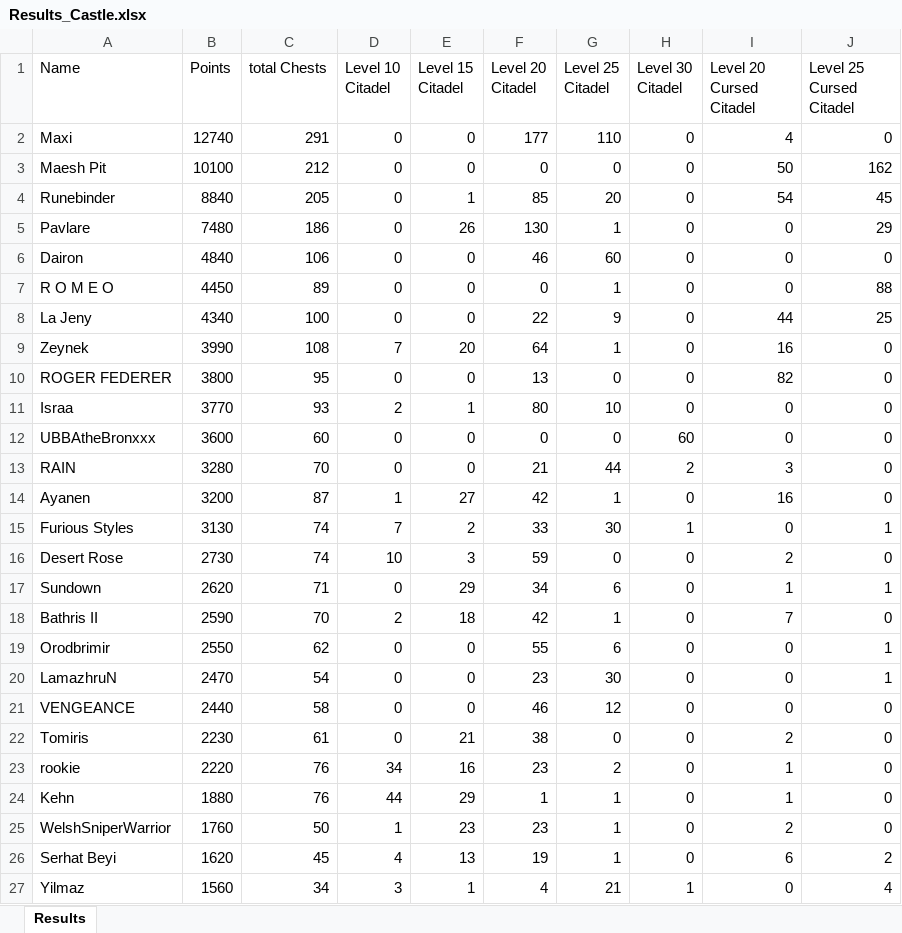
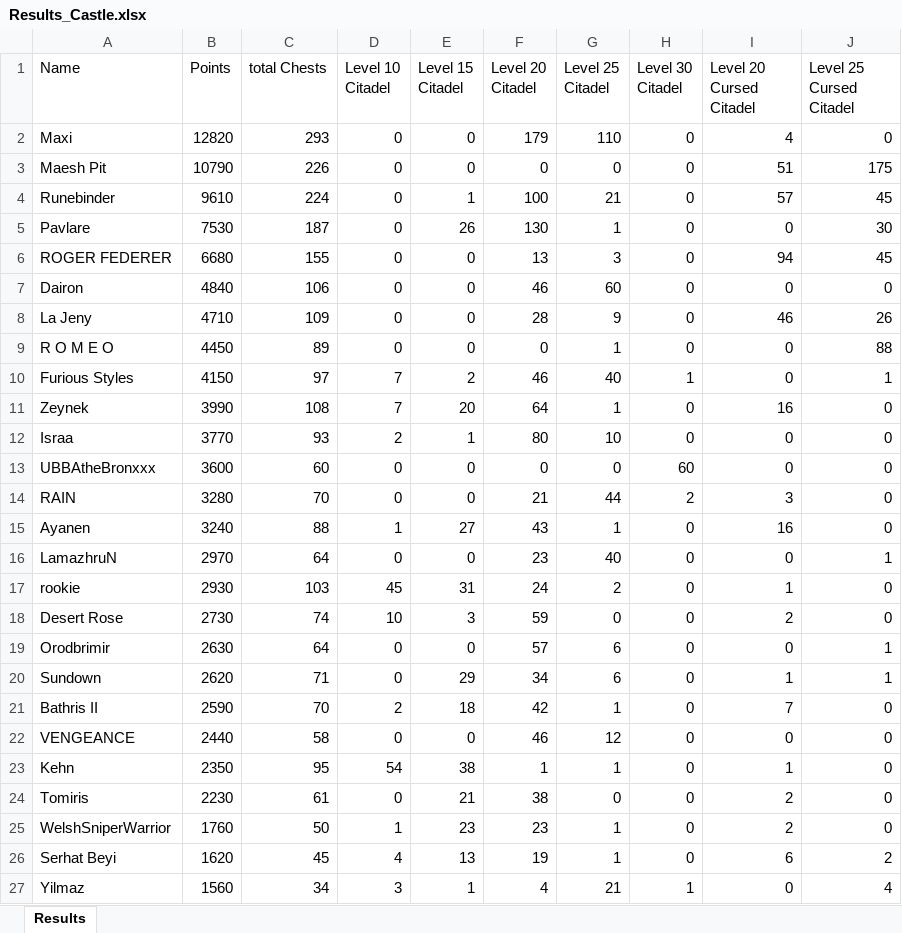
Before and after one commit to abdulraoufsuliman-ctrl/Chest_Tracker, an Excel workbook: Results_Castle.xlsx, sheet Results, drawn as a sheet; only a part is shown; values as stored, in another font and other column widths than the file's, no borders; conditional formats not drawn; removed rows and columns are numbered as before the commit, all else as after; the diff covers the shown part only; the diff names each change by its address in the sheet, - before the commit and + after, or states it on an @@ line.

```diff
--- a/Results_Castle.xlsx (sheet Results)
+++ b/Results_Castle.xlsx (sheet Results)
-B2 (Points): 12740
+B2 (Points): 12820
-C2 (total Chests): 291
+C2 (total Chests): 293
-F2 (Level 20 Citadel): 177
+F2 (Level 20 Citadel): 179
-B3 (Points): 10100
+B3 (Points): 10790
-C3 (total Chests): 212
+C3 (total Chests): 226
-I3 (Level 20 Cursed Citadel): 50
+I3 (Level 20 Cursed Citadel): 51
-J3 (Level 25 Cursed Citadel): 162
+J3 (Level 25 Cursed Citadel): 175
-B4 (Points): 8840
+B4 (Points): 9610
-C4 (total Chests): 205
+C4 (total Chests): 224
-F4 (Level 20 Citadel): 85
+F4 (Level 20 Citadel): 100
-G4 (Level 25 Citadel): 20
+G4 (Level 25 Citadel): 21
-I4 (Level 20 Cursed Citadel): 54
+I4 (Level 20 Cursed Citadel): 57
-B5 (Points): 7480
+B5 (Points): 7530
-C5 (total Chests): 186
+C5 (total Chests): 187
-J5 (Level 25 Cursed Citadel): 29
+J5 (Level 25 Cursed Citadel): 30
+row 6: ROGER FEDERER | 6680 | 155 | 0 | 0 | 13 | 3 | 0 | 94 | 45
+row 8: La Jeny | 4710 | 109 | 0 | 0 | 28 | 9 | 0 | 46 | 26
-row 8: La Jeny | 4340 | 100 | 0 | 0 | 22 | 9 | 0 | 44 | 25
+row 10: Furious Styles | 4150 | 97 | 7 | 2 | 46 | 40 | 1 | 0 | 1
-row 10: ROGER FEDERER | 3800 | 95 | 0 | 0 | 13 | 0 | 0 | 82 | 0
-B15 (Points): 3200
+B15 (Points): 3240
-C15 (total Chests): 87
+C15 (total Chests): 88
-F15 (Level 20 Citadel): 42
+F15 (Level 20 Citadel): 43
-row 15: Furious Styles | 3130 | 74 | 7 | 2 | 33 | 30 | 1 | 0 | 1
+row 16: LamazhruN | 2970 | 64 | 0 | 0 | 23 | 40 | 0 | 0 | 1
+row 17: rookie | 2930 | 103 | 45 | 31 | 24 | 2 | 0 | 1 | 0
+row 19: Orodbrimir | 2630 | 64 | 0 | 0 | 57 | 6 | 0 | 0 | 1
-row 19: Orodbrimir | 2550 | 62 | 0 | 0 | 55 | 6 | 0 | 0 | 1
-row 20: LamazhruN | 2470 | 54 | 0 | 0 | 23 | 30 | 0 | 0 | 1
+row 23: Kehn | 2350 | 95 | 54 | 38 | 1 | 1 | 0 | 1 | 0
-row 23: rookie | 2220 | 76 | 34 | 16 | 23 | 2 | 0 | 1 | 0
-row 24: Kehn | 1880 | 76 | 44 | 29 | 1 | 1 | 0 | 1 | 0
```
Also changed, not shown: 9 added rows, 9 removed rows and 21 edited cells elsewhere in this sheet, Results3.xlsx.
